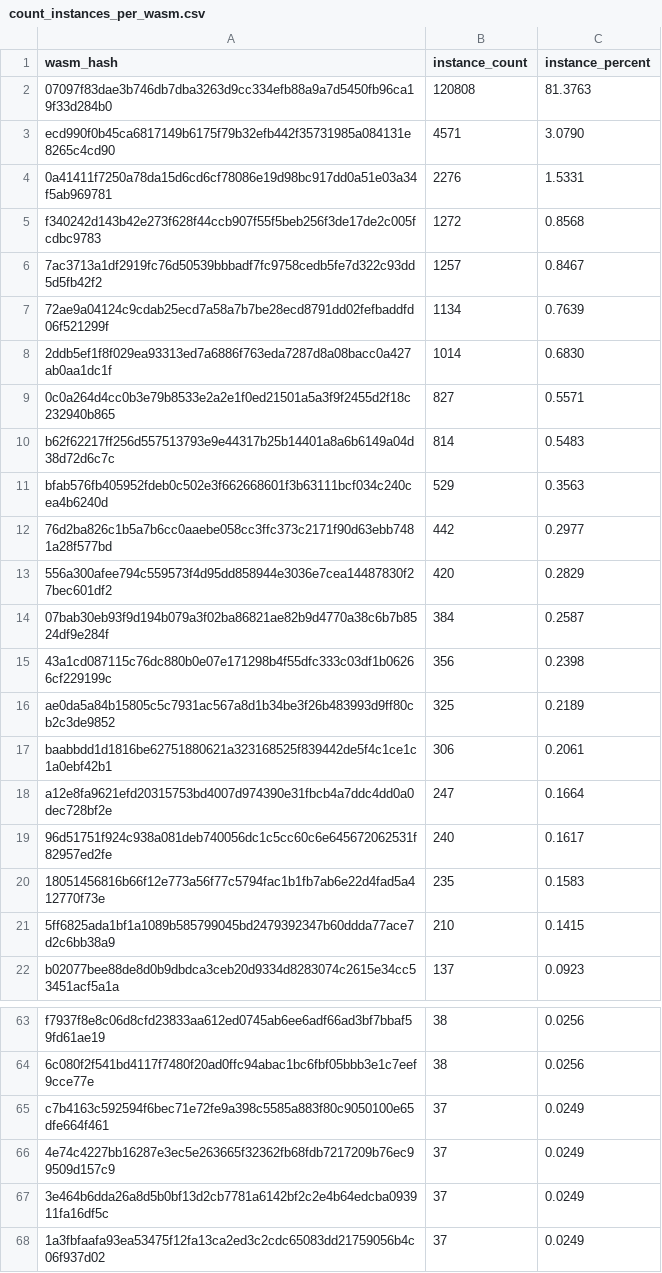
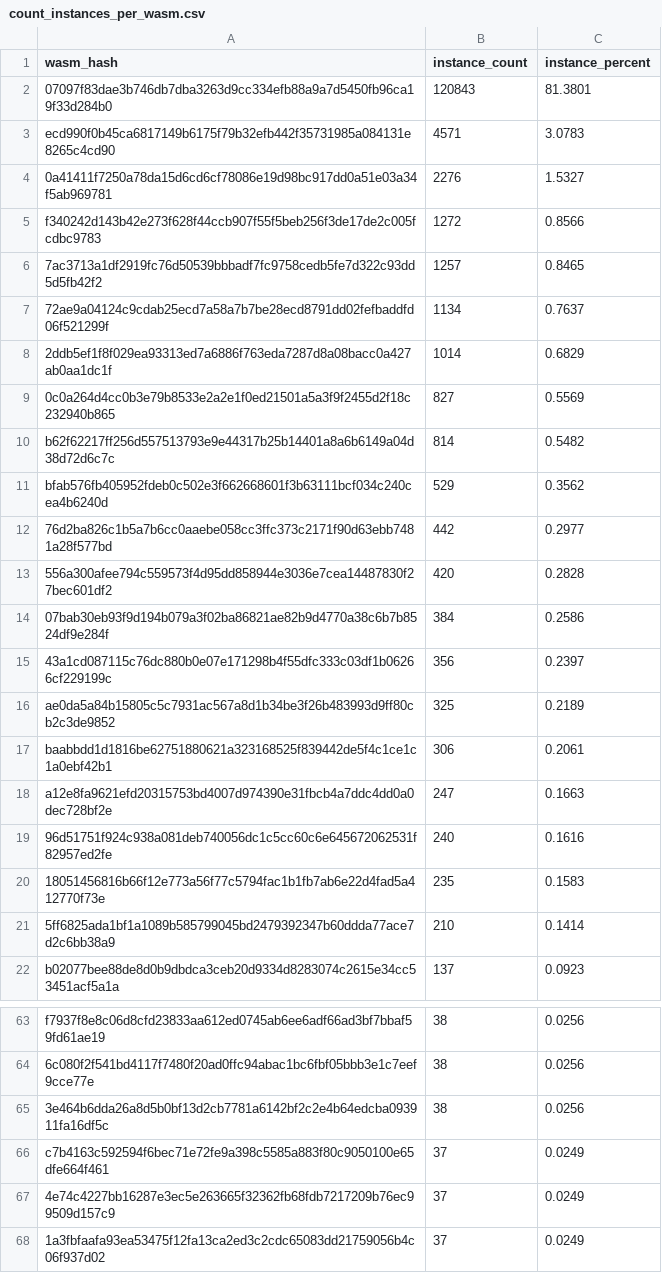
Before and after one commit to stellar-experimental/contract-wasms, a CSV file: analysis/count_instances_per_wasm.csv, drawn as a sheet; only a part is shown, gaps mark what is left out; the diff covers the shown part only.

```diff
--- a/analysis/count_instances_per_wasm.csv
+++ b/analysis/count_instances_per_wasm.csv
@@ -1,22 +1,22 @@
 wasm_hash,instance_count,instance_percent
-"07097f83dae3b746db7dba3263d9cc334efb88a9a7d5450fb96ca19f33d284b0",120808,81.3763
-"ecd990f0b45ca6817149b6175f79b32efb442f35731985a084131e8265c4cd90",4571,3.0790
-"0a41411f7250a78da15d6cd6cf78086e19d98bc917dd0a51e03a34f5ab969781",2276,1.5331
-"f340242d143b42e273f628f44ccb907f55f5beb256f3de17de2c005fcdbc9783",1272,0.8568
-"7ac3713a1df2919fc76d50539bbbadf7fc9758cedb5fe7d322c93dd5d5fb42f2",1257,0.8467
-"72ae9a04124c9cdab25ecd7a58a7b7be28ecd8791dd02fefbaddfd06f521299f",1134,0.7639
-"2ddb5ef1f8f029ea93313ed7a6886f763eda7287d8a08bacc0a427ab0aa1dc1f",1014,0.6830
-"0c0a264d4cc0b3e79b8533e2a2e1f0ed21501a5a3f9f2455d2f18c232940b865",827,0.5571
-"b62f62217ff256d557513793e9e44317b25b14401a8a6b6149a04d38d72d6c7c",814,0.5483
-"bfab576fb405952fdeb0c502e3f662668601f3b63111bcf034c240cea4b6240d",529,0.3563
+"07097f83dae3b746db7dba3263d9cc334efb88a9a7d5450fb96ca19f33d284b0",120843,81.3801
+"ecd990f0b45ca6817149b6175f79b32efb442f35731985a084131e8265c4cd90",4571,3.0783
+"0a41411f7250a78da15d6cd6cf78086e19d98bc917dd0a51e03a34f5ab969781",2276,1.5327
+"f340242d143b42e273f628f44ccb907f55f5beb256f3de17de2c005fcdbc9783",1272,0.8566
+"7ac3713a1df2919fc76d50539bbbadf7fc9758cedb5fe7d322c93dd5d5fb42f2",1257,0.8465
+"72ae9a04124c9cdab25ecd7a58a7b7be28ecd8791dd02fefbaddfd06f521299f",1134,0.7637
+"2ddb5ef1f8f029ea93313ed7a6886f763eda7287d8a08bacc0a427ab0aa1dc1f",1014,0.6829
+"0c0a264d4cc0b3e79b8533e2a2e1f0ed21501a5a3f9f2455d2f18c232940b865",827,0.5569
+"b62f62217ff256d557513793e9e44317b25b14401a8a6b6149a04d38d72d6c7c",814,0.5482
+"bfab576fb405952fdeb0c502e3f662668601f3b63111bcf034c240cea4b6240d",529,0.3562
 "76d2ba826c1b5a7b6cc0aaebe058cc3ffc373c2171f90d63ebb7481a28f577bd",442,0.2977
-"556a300afee794c559573f4d95dd858944e3036e7cea14487830f27bec601df2",420,0.2829
-"07bab30eb93f9d194b079a3f02ba86821ae82b9d4770a38c6b7b8524df9e284f",384,0.2587
-"43a1cd087115c76dc880b0e07e171298b4f55dfc333c03df1b06266cf229199c",356,0.2398
+"556a300afee794c559573f4d95dd858944e3036e7cea14487830f27bec601df2",420,0.2828
+"07bab30eb93f9d194b079a3f02ba86821ae82b9d4770a38c6b7b8524df9e284f",384,0.2586
+"43a1cd087115c76dc880b0e07e171298b4f55dfc333c03df1b06266cf229199c",356,0.2397
 "ae0da5a84b15805c5c7931ac567a8d1b34be3f26b483993d9ff80cb2c3de9852",325,0.2189
 "baabbdd1d1816be62751880621a323168525f839442de5f4c1ce1c1a0ebf42b1",306,0.2061
-"a12e8fa9621efd20315753bd4007d974390e31fbcb4a7ddc4dd0a0dec728bf2e",247,0.1664
-"96d51751f924c938a081deb740056dc1c5cc60c6e645672062531f82957ed2fe",240,0.1617
+"a12e8fa9621efd20315753bd4007d974390e31fbcb4a7ddc4dd0a0dec728bf2e",247,0.1663
+"96d51751f924c938a081deb740056dc1c5cc60c6e645672062531f82957ed2fe",240,0.1616
 "18051456816b66f12e773a56f77c5794fac1b1fb7ab6e22d4fad5a412770f73e",235,0.1583
-"5ff6825ada1bf1a1089b585799045bd2479392347b60ddda77ace7d2c6bb38a9",210,0.1415
+"5ff6825ada1bf1a1089b585799045bd2479392347b60ddda77ace7d2c6bb38a9",210,0.1414
 "b02077bee88de8d0b9dbdca3ceb20d9334d8283074c2615e34cc53451acf5a1a",137,0.0923
@@ -64,5 +64,5 @@ wasm_hash,instance_count,instance_percent
 "6c080f2f541bd4117f7480f20ad0ffc94abac1bc6fbf05bbb3e1c7eef9cce77e",38,0.0256
+"3e464b6dda26a8d5b0bf13d2cb7781a6142bf2c2e4b64edcba093911fa16df5c",38,0.0256
 "c7b4163c592594f6bec71e72fe9a398c5585a883f80c9050100e65dfe664f461",37,0.0249
 "4e74c4227bb16287e3ec5e263665f32362fb68fdb7217209b76ec99509d157c9",37,0.0249
-"3e464b6dda26a8d5b0bf13d2cb7781a6142bf2c2e4b64edcba093911fa16df5c",37,0.0249
 "1a3fbfaafa93ea53475f12fa13ca2ed3c2cdc65083dd21759056b4c06f937d02",37,0.0249
```
Also changed, not shown: 15 edited cells elsewhere in this file, analysis/find_error_name_collision_with_sdk_results.csv, analysis/find_sdk_version_results.csv, 4 other files.
